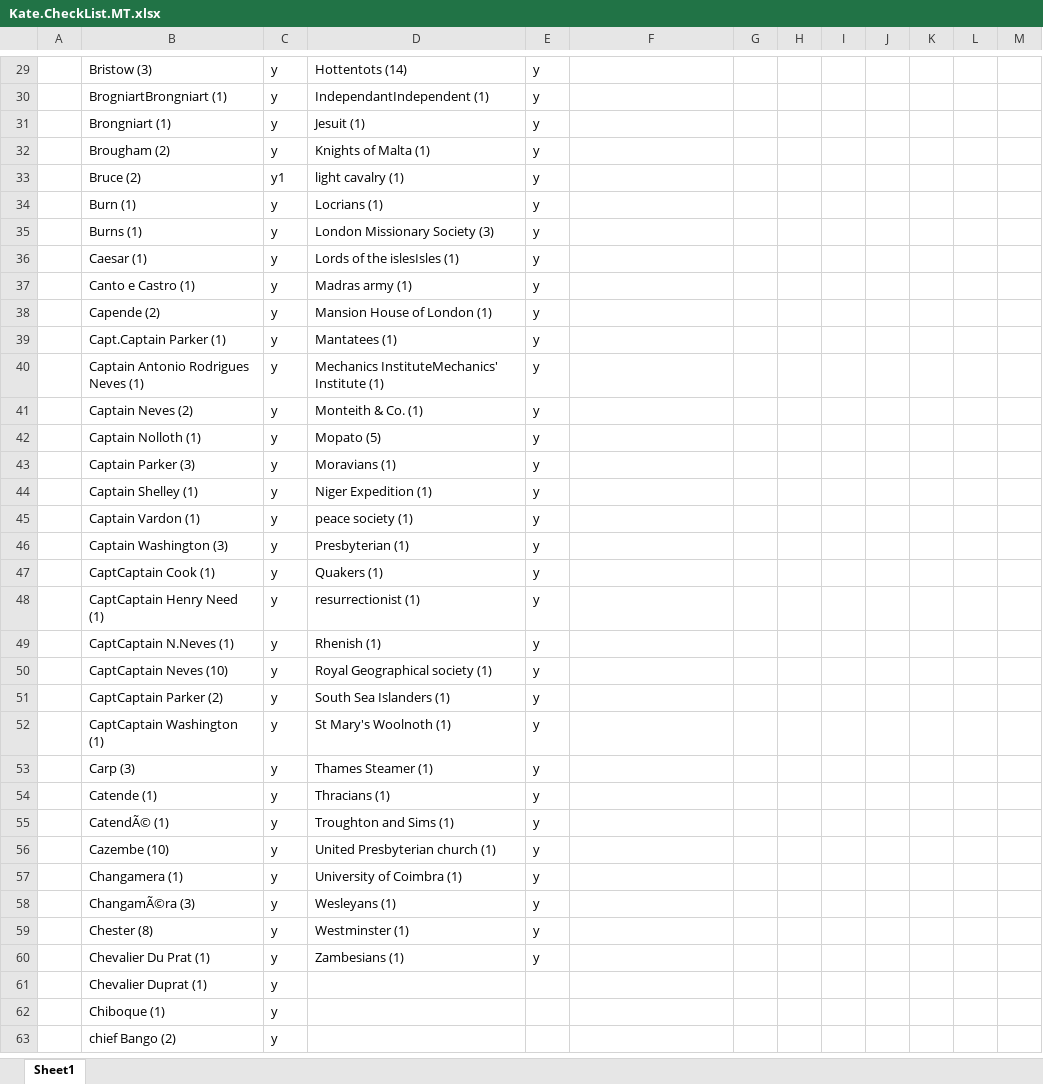
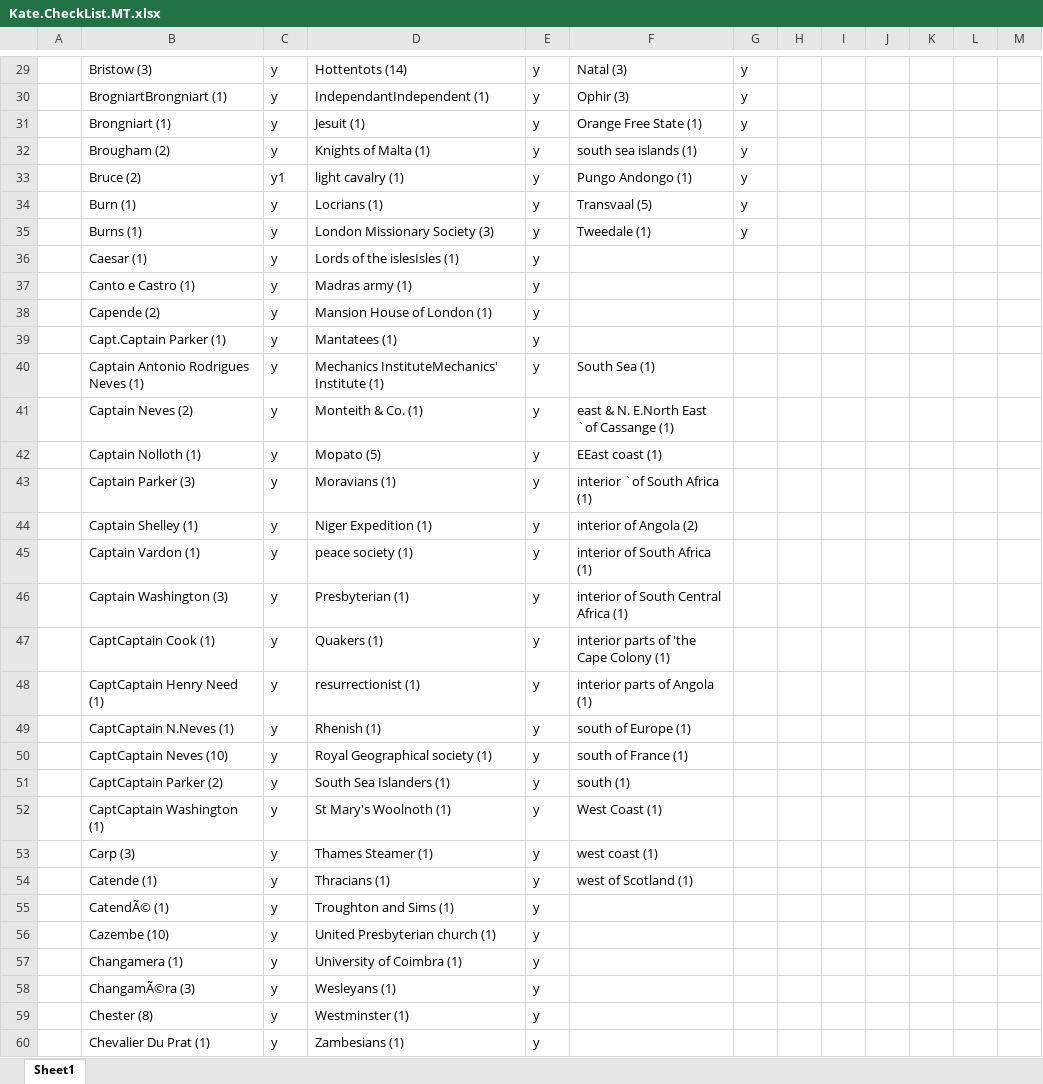
Before and after one commit to livingstoneonline/LEAP-MT, an Excel workbook: Kate.CheckList.MT.xlsx, sheet Sheet1, drawn as a sheet; only a part is shown, gaps mark what is left out; the shorter side is filled out with more unchanged rows; values as stored, in another font and other column widths than the file's, no borders; the diff covers the shown part only; the diff names each change by its address in the sheet, - before the commit and + after, or states it on an @@ line.

```diff
--- a/Kate.CheckList.MT.xlsx (sheet Sheet1)
+++ b/Kate.CheckList.MT.xlsx (sheet Sheet1)
-F29: (empty)
+F29: Natal (3)
-G29:G35: (empty)
+G29:G35: y
-F30: (empty)
+F30: Ophir (3)
-F31: (empty)
+F31: Orange Free State (1)
-F32: (empty)
+F32: south sea islands (1)
-F33: (empty)
+F33: Pungo Andongo (1)
-F34: (empty)
+F34: Transvaal (5)
-F35: (empty)
+F35: Tweedale (1)
-F40: (empty)
+F40: South Sea (1)
-F41: (empty)
+F41: east & N. E.North East `of Cassange (1)
-F42: (empty)
+F42: EEast coast (1)
-F43: (empty)
+F43: interior `of South Africa (1)
-F44: (empty)
+F44: interior of Angola (2)
-F45: (empty)
+F45: interior of South Africa (1)
-F46: (empty)
+F46: interior of South Central Africa (1)
-F47: (empty)
+F47: interior parts of 'the Cape Colony (1)
-F48: (empty)
+F48: interior parts of Angola (1)
-F49: (empty)
+F49: south of Europe (1)
-F50: (empty)
+F50: south of France (1)
-F51: (empty)
+F51: south (1)
-F52: (empty)
+F52: West Coast (1)
-F53: (empty)
+F53: west coast (1)
-F54: (empty)
+F54: west of Scotland (1)
```
Also changed, not shown: 57 edited cells and cell formats elsewhere in this sheet, 39 other files.
